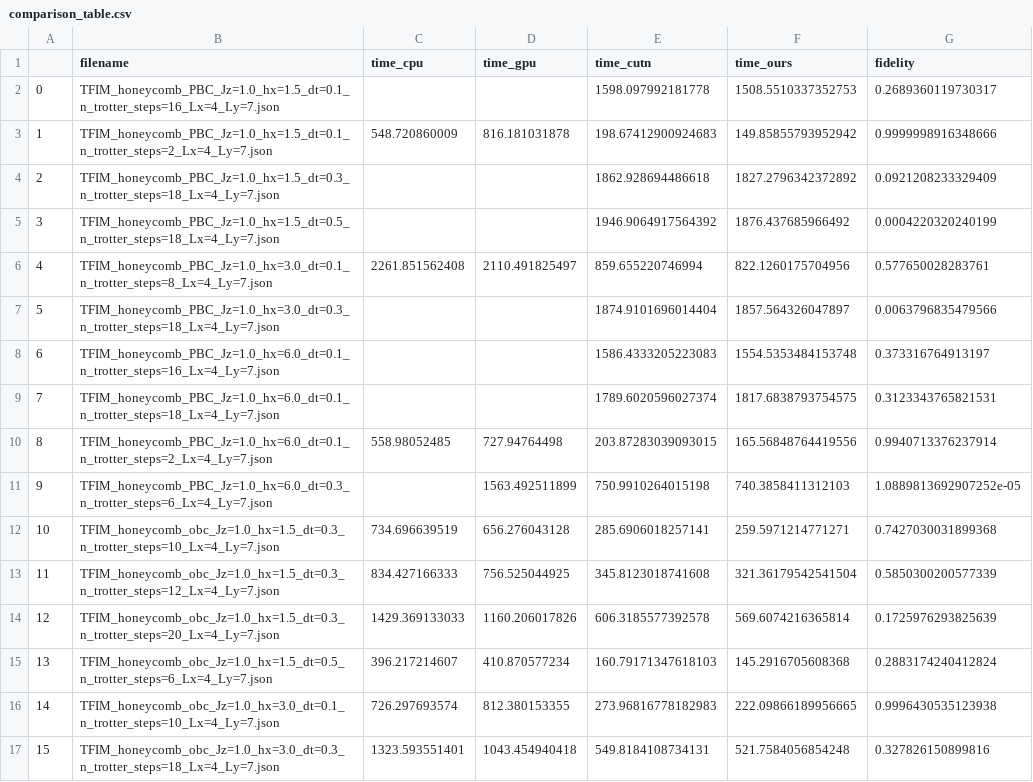
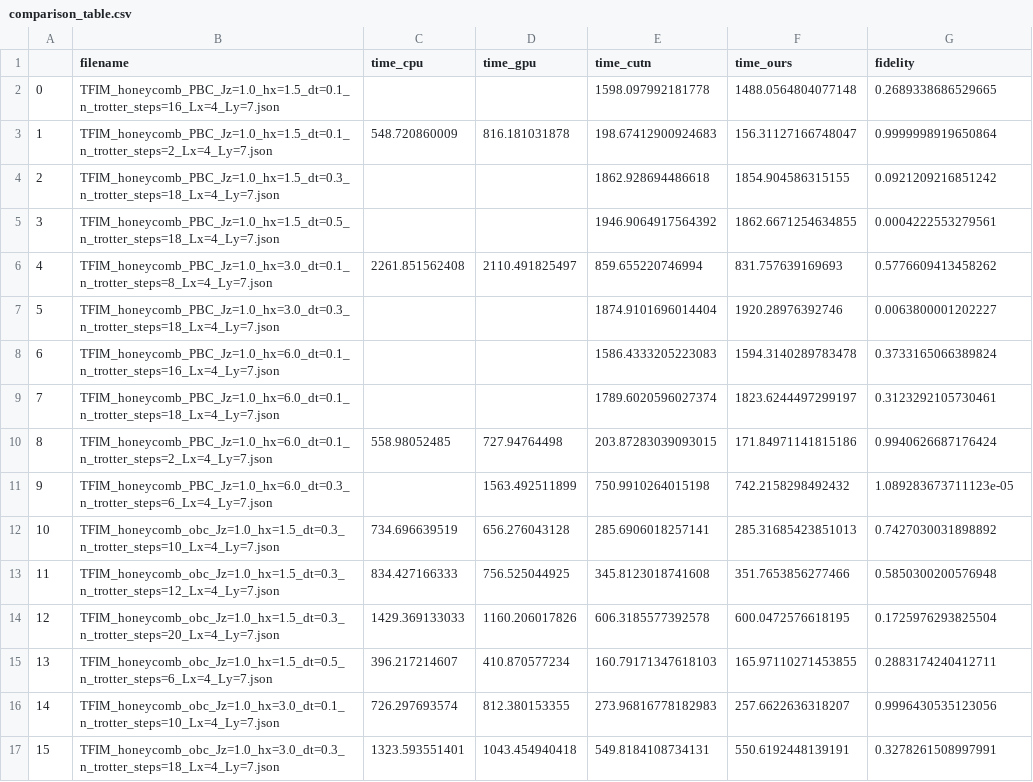
Before and after one commit to CQCL/benchmarking_cuTN, a CSV file: Results/chi300/comparison_table.csv, drawn as a sheet; only a part is shown; the diff covers the shown part only.

```diff
--- a/Results/chi300/comparison_table.csv
+++ b/Results/chi300/comparison_table.csv
@@ -1,17 +1,17 @@
 ,filename,time_cpu,time_gpu,time_cutn,time_ours,fidelity
-0,TFIM_honeycomb_PBC_Jz=1.0_hx=1.5_dt=0.1_n_trotter_steps=16_Lx=4_Ly=7.json,,,1598.097992181778,1508.5510337352753,0.2689360119730317
-1,TFIM_honeycomb_PBC_Jz=1.0_hx=1.5_dt=0.1_n_trotter_steps=2_Lx=4_Ly=7.json,548.720860009,816.181031878,198.67412900924683,149.85855793952942,0.9999998916348666
-2,TFIM_honeycomb_PBC_Jz=1.0_hx=1.5_dt=0.3_n_trotter_steps=18_Lx=4_Ly=7.json,,,1862.928694486618,1827.2796342372892,0.0921208233329409
-3,TFIM_honeycomb_PBC_Jz=1.0_hx=1.5_dt=0.5_n_trotter_steps=18_Lx=4_Ly=7.json,,,1946.9064917564392,1876.437685966492,0.0004220320240199
-4,TFIM_honeycomb_PBC_Jz=1.0_hx=3.0_dt=0.1_n_trotter_steps=8_Lx=4_Ly=7.json,2261.851562408,2110.491825497,859.655220746994,822.1260175704956,0.577650028283761
-5,TFIM_honeycomb_PBC_Jz=1.0_hx=3.0_dt=0.3_n_trotter_steps=18_Lx=4_Ly=7.json,,,1874.9101696014404,1857.564326047897,0.0063796835479566
-6,TFIM_honeycomb_PBC_Jz=1.0_hx=6.0_dt=0.1_n_trotter_steps=16_Lx=4_Ly=7.json,,,1586.4333205223083,1554.5353484153748,0.373316764913197
-7,TFIM_honeycomb_PBC_Jz=1.0_hx=6.0_dt=0.1_n_trotter_steps=18_Lx=4_Ly=7.json,,,1789.6020596027374,1817.6838793754575,0.3123343765821531
-8,TFIM_honeycomb_PBC_Jz=1.0_hx=6.0_dt=0.1_n_trotter_steps=2_Lx=4_Ly=7.json,558.98052485,727.94764498,203.87283039093015,165.56848764419556,0.9940713376237914
-9,TFIM_honeycomb_PBC_Jz=1.0_hx=6.0_dt=0.3_n_trotter_steps=6_Lx=4_Ly=7.json,,1563.492511899,750.9910264015198,740.3858411312103,1.0889813692907252e-05
-10,TFIM_honeycomb_obc_Jz=1.0_hx=1.5_dt=0.3_n_trotter_steps=10_Lx=4_Ly=7.json,734.696639519,656.276043128,285.6906018257141,259.5971214771271,0.7427030031899368
-11,TFIM_honeycomb_obc_Jz=1.0_hx=1.5_dt=0.3_n_trotter_steps=12_Lx=4_Ly=7.json,834.427166333,756.525044925,345.8123018741608,321.36179542541504,0.5850300200577339
-12,TFIM_honeycomb_obc_Jz=1.0_hx=1.5_dt=0.3_n_trotter_steps=20_Lx=4_Ly=7.json,1429.369133033,1160.206017826,606.3185577392578,569.6074216365814,0.1725976293825639
-13,TFIM_honeycomb_obc_Jz=1.0_hx=1.5_dt=0.5_n_trotter_steps=6_Lx=4_Ly=7.json,396.217214607,410.870577234,160.79171347618103,145.2916705608368,0.2883174240412824
-14,TFIM_honeycomb_obc_Jz=1.0_hx=3.0_dt=0.1_n_trotter_steps=10_Lx=4_Ly=7.json,726.297693574,812.380153355,273.96816778182983,222.09866189956665,0.9996430535123938
-15,TFIM_honeycomb_obc_Jz=1.0_hx=3.0_dt=0.3_n_trotter_steps=18_Lx=4_Ly=7.json,1323.593551401,1043.454940418,549.8184108734131,521.7584056854248,0.327826150899816
+0,TFIM_honeycomb_PBC_Jz=1.0_hx=1.5_dt=0.1_n_trotter_steps=16_Lx=4_Ly=7.json,,,1598.097992181778,1488.0564804077148,0.2689338686529665
+1,TFIM_honeycomb_PBC_Jz=1.0_hx=1.5_dt=0.1_n_trotter_steps=2_Lx=4_Ly=7.json,548.720860009,816.181031878,198.67412900924683,156.31127166748047,0.9999998919650864
+2,TFIM_honeycomb_PBC_Jz=1.0_hx=1.5_dt=0.3_n_trotter_steps=18_Lx=4_Ly=7.json,,,1862.928694486618,1854.904586315155,0.0921209216851242
+3,TFIM_honeycomb_PBC_Jz=1.0_hx=1.5_dt=0.5_n_trotter_steps=18_Lx=4_Ly=7.json,,,1946.9064917564392,1862.6671254634855,0.0004222553279561
+4,TFIM_honeycomb_PBC_Jz=1.0_hx=3.0_dt=0.1_n_trotter_steps=8_Lx=4_Ly=7.json,2261.851562408,2110.491825497,859.655220746994,831.757639169693,0.5776609413458262
+5,TFIM_honeycomb_PBC_Jz=1.0_hx=3.0_dt=0.3_n_trotter_steps=18_Lx=4_Ly=7.json,,,1874.9101696014404,1920.28976392746,0.0063800001202227
+6,TFIM_honeycomb_PBC_Jz=1.0_hx=6.0_dt=0.1_n_trotter_steps=16_Lx=4_Ly=7.json,,,1586.4333205223083,1594.3140289783478,0.3733165066389824
+7,TFIM_honeycomb_PBC_Jz=1.0_hx=6.0_dt=0.1_n_trotter_steps=18_Lx=4_Ly=7.json,,,1789.6020596027374,1823.6244497299197,0.3123292105730461
+8,TFIM_honeycomb_PBC_Jz=1.0_hx=6.0_dt=0.1_n_trotter_steps=2_Lx=4_Ly=7.json,558.98052485,727.94764498,203.87283039093015,171.84971141815186,0.9940626687176424
+9,TFIM_honeycomb_PBC_Jz=1.0_hx=6.0_dt=0.3_n_trotter_steps=6_Lx=4_Ly=7.json,,1563.492511899,750.9910264015198,742.2158298492432,1.089283673711123e-05
+10,TFIM_honeycomb_obc_Jz=1.0_hx=1.5_dt=0.3_n_trotter_steps=10_Lx=4_Ly=7.json,734.696639519,656.276043128,285.6906018257141,285.31685423851013,0.7427030031898892
+11,TFIM_honeycomb_obc_Jz=1.0_hx=1.5_dt=0.3_n_trotter_steps=12_Lx=4_Ly=7.json,834.427166333,756.525044925,345.8123018741608,351.7653856277466,0.5850300200576948
+12,TFIM_honeycomb_obc_Jz=1.0_hx=1.5_dt=0.3_n_trotter_steps=20_Lx=4_Ly=7.json,1429.369133033,1160.206017826,606.3185577392578,600.0472576618195,0.1725976293825504
+13,TFIM_honeycomb_obc_Jz=1.0_hx=1.5_dt=0.5_n_trotter_steps=6_Lx=4_Ly=7.json,396.217214607,410.870577234,160.79171347618103,165.97110271453855,0.2883174240412711
+14,TFIM_honeycomb_obc_Jz=1.0_hx=3.0_dt=0.1_n_trotter_steps=10_Lx=4_Ly=7.json,726.297693574,812.380153355,273.96816778182983,257.6622636318207,0.9996430535123056
+15,TFIM_honeycomb_obc_Jz=1.0_hx=3.0_dt=0.3_n_trotter_steps=18_Lx=4_Ly=7.json,1323.593551401,1043.454940418,549.8184108734131,550.6192448139191,0.3278261508997991
```
Also changed, not shown: 64 edited cells elsewhere in this file, Results/chi300/results_ours.csv.
